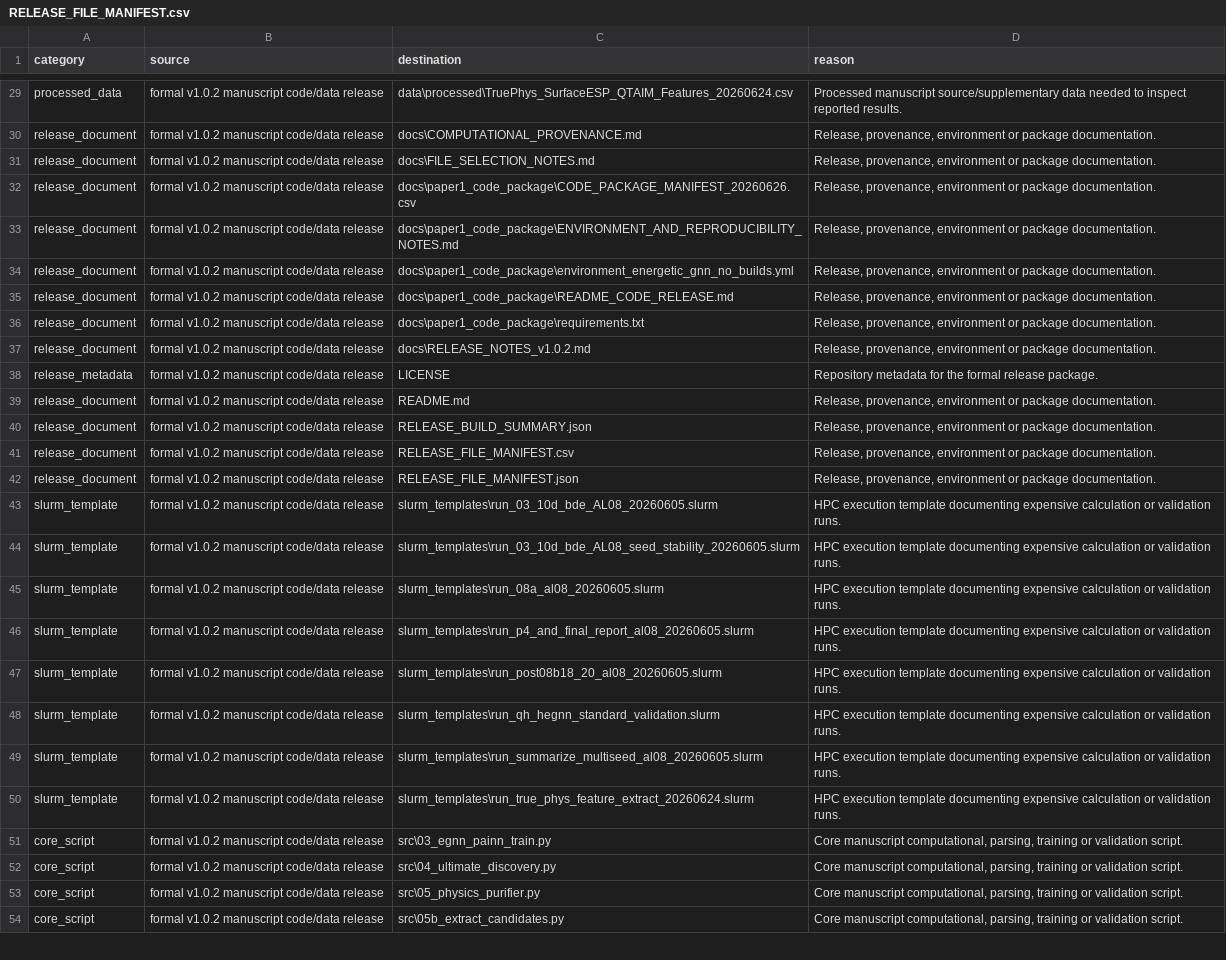
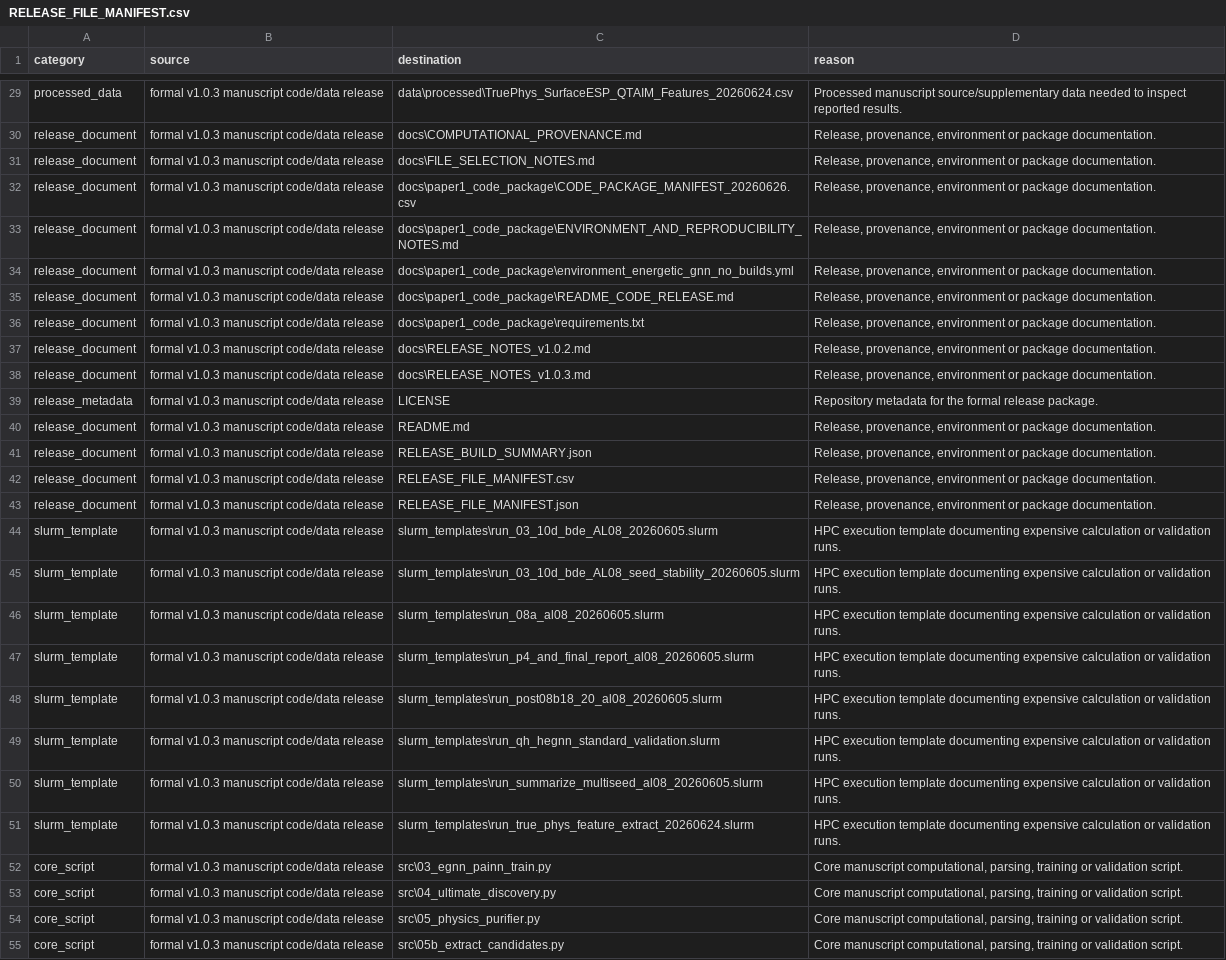
Before and after one commit to bzhang0106-droid/qh-hegnn-energetic-screening, a CSV file: RELEASE_FILE_MANIFEST.csv, drawn as a sheet; only a part is shown, gaps mark what is left out; addresses are those after the commit; the diff covers the shown part only; the diff names each change by its address in the sheet, - before the commit and + after, or states it on an @@ line.

Commit message:
Bump release to v1.0.3

```diff
--- a/RELEASE_FILE_MANIFEST.csv
+++ b/RELEASE_FILE_MANIFEST.csv
-B29:B37 (source): formal v1.0.2 manuscript code/data release
+B29:B37 (source): formal v1.0.3 manuscript code/data release
+row 38: release_document | formal v1.0.3 manuscript code/data release | docs\RELEASE_NOTES_v1.0.3.md | Release, provenance, environment or package documentation.
-B39:B55 (source): formal v1.0.2 manuscript code/data release
+B39:B55 (source): formal v1.0.3 manuscript code/data release
```
Also changed, not shown: 51 edited cells elsewhere in this file, 5 other files.
